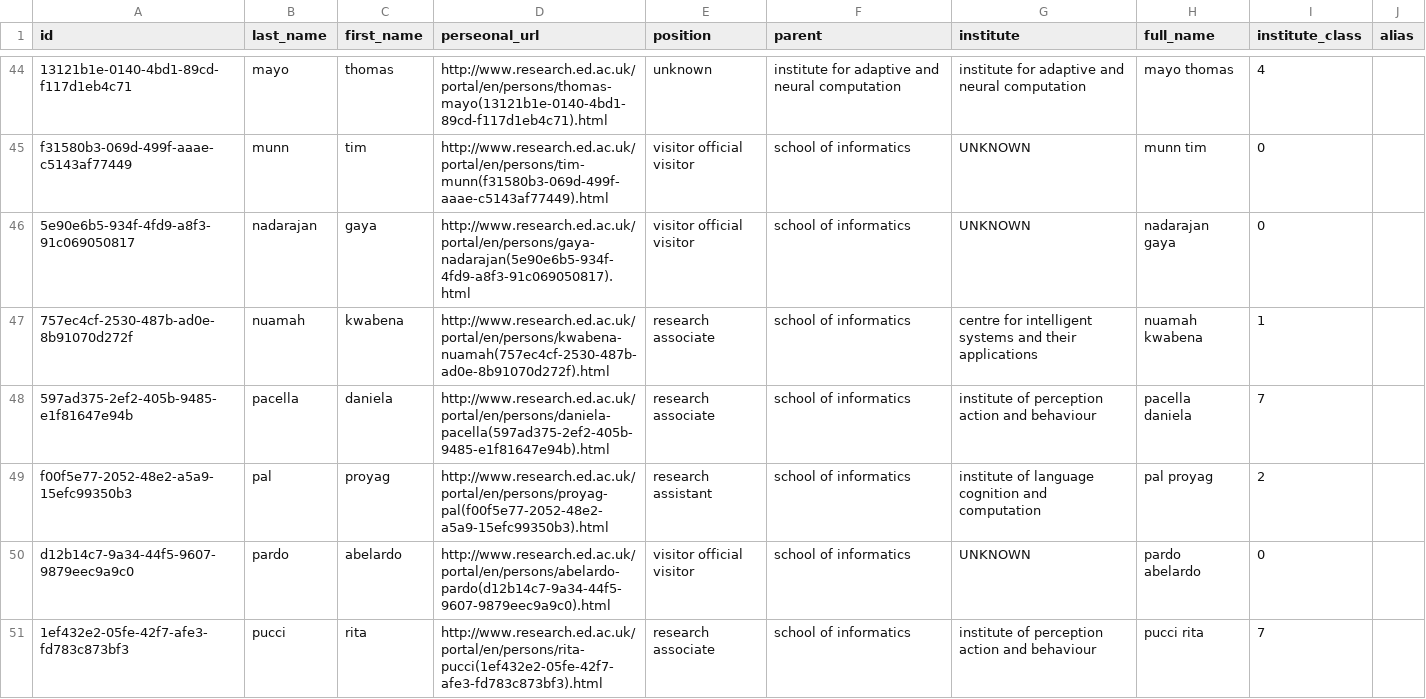
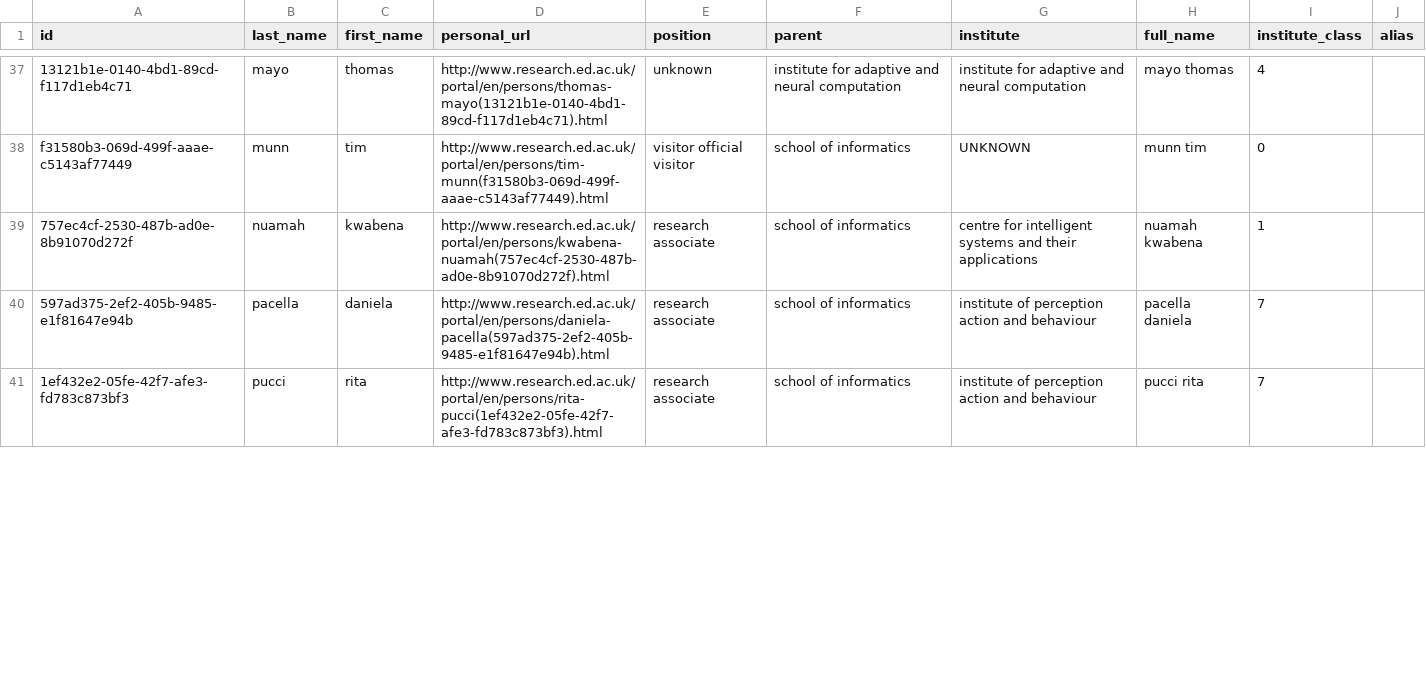
Before and after one commit to goweiting/project-infnet, a CSV file: infnet-scrapper/data/peopleOfInformatics_NOALIAS.csv, drawn as a sheet; only a part is shown, gaps mark what is left out; removed rows and columns are numbered as before the commit, all else as after; the diff covers the shown part only; the diff names each change by its address in the sheet, - before the commit and + after, or states it on an @@ line.

Commit message:
reorginising datasets so that symbolic links in other modules are not affected

```diff
--- a/infnet-scrapper/data/peopleOfInformatics_NOALIAS.csv
+++ b/infnet-scrapper/data/peopleOfInformatics_NOALIAS.csv
-D1: perseonal_url
+D1: personal_url
-row 46: 5e90e6b5-934f-4fd9-a8f3-91c069050817 | nadarajan | gaya | http://www.research.ed.ac.uk/portal/en/persons/gaya-nadarajan(5e90e6b5-934f-4fd9-a8f3-91c069050817).html | visitor official visitor | school of informatics | UNKNOWN | nadarajan gaya | 0
-row 49: f00f5e77-2052-48e2-a5a9-15efc99350b3 | pal | proyag | http://www.research.ed.ac.uk/portal/en/persons/proyag-pal(f00f5e77-2052-48e2-a5a9-15efc99350b3).html | research assistant | school of informatics | institute of language cognition and computation | pal proyag | 2
-row 50: d12b14c7-9a34-44f5-9607-9879eec9a9c0 | pardo | abelardo | http://www.research.ed.ac.uk/portal/en/persons/abelardo-pardo(d12b14c7-9a34-44f5-9607-9879eec9a9c0).html | visitor official visitor | school of informatics | UNKNOWN | pardo abelardo | 0
```
Also changed, not shown: 2 added rows and 7 removed rows elsewhere in this file, 24 other files.
